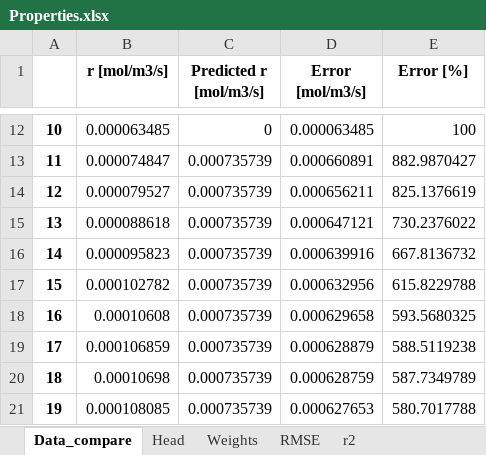
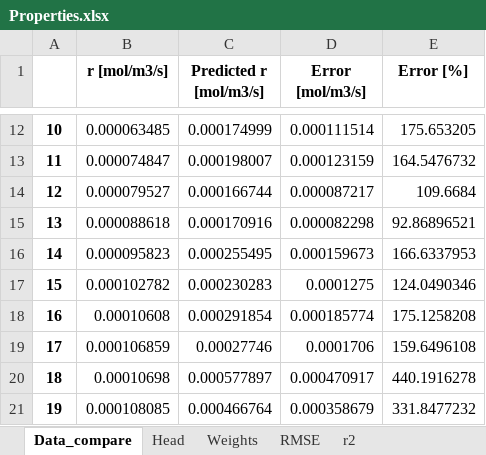
Before and after one commit to antekpawel/pythonProject_master_thesis, an Excel workbook: IP_NN/Properties.xlsx, sheet Data_compare, drawn as a sheet; only a part is shown, gaps mark what is left out; values as stored, in another font and other column widths than the file's, no borders; the diff covers the shown part only; the diff names each change by its address in the sheet, - before the commit and + after, or states it on an @@ line.

```diff
--- a/IP_NN/Properties.xlsx (sheet Data_compare)
+++ b/IP_NN/Properties.xlsx (sheet Data_compare)
-C12 (Predicted r [mol/m3/s]): 0
+C12 (Predicted r [mol/m3/s]): 0.000174999
-D12 (Error [mol/m3/s]): 0.000063485
+D12 (Error [mol/m3/s]): 0.000111514
-E12 (Error [%]): 100
+E12 (Error [%]): 175.653205
-C13 (Predicted r [mol/m3/s]): 0.000735739
+C13 (Predicted r [mol/m3/s]): 0.000198007
-D13 (Error [mol/m3/s]): 0.000660891
+D13 (Error [mol/m3/s]): 0.000123159
-E13 (Error [%]): 882.9870427
+E13 (Error [%]): 164.5476732
-C14 (Predicted r [mol/m3/s]): 0.000735739
+C14 (Predicted r [mol/m3/s]): 0.000166744
-D14 (Error [mol/m3/s]): 0.000656211
+D14 (Error [mol/m3/s]): 0.000087217
-E14 (Error [%]): 825.1376619
+E14 (Error [%]): 109.6684
-C15 (Predicted r [mol/m3/s]): 0.000735739
+C15 (Predicted r [mol/m3/s]): 0.000170916
-D15 (Error [mol/m3/s]): 0.000647121
+D15 (Error [mol/m3/s]): 0.000082298
-E15 (Error [%]): 730.2376022
+E15 (Error [%]): 92.86896521
-C16 (Predicted r [mol/m3/s]): 0.000735739
+C16 (Predicted r [mol/m3/s]): 0.000255495
-D16 (Error [mol/m3/s]): 0.000639916
+D16 (Error [mol/m3/s]): 0.000159673
-E16 (Error [%]): 667.8136732
+E16 (Error [%]): 166.6337953
-C17 (Predicted r [mol/m3/s]): 0.000735739
+C17 (Predicted r [mol/m3/s]): 0.000230283
-D17 (Error [mol/m3/s]): 0.000632956
+D17 (Error [mol/m3/s]): 0.0001275
-E17 (Error [%]): 615.8229788
+E17 (Error [%]): 124.0490346
-C18 (Predicted r [mol/m3/s]): 0.000735739
+C18 (Predicted r [mol/m3/s]): 0.000291854
-D18 (Error [mol/m3/s]): 0.000629658
+D18 (Error [mol/m3/s]): 0.000185774
-E18 (Error [%]): 593.5680325
+E18 (Error [%]): 175.1258208
-C19 (Predicted r [mol/m3/s]): 0.000735739
+C19 (Predicted r [mol/m3/s]): 0.00027746
-D19 (Error [mol/m3/s]): 0.000628879
+D19 (Error [mol/m3/s]): 0.0001706
-E19 (Error [%]): 588.5119238
+E19 (Error [%]): 159.6496108
-C20 (Predicted r [mol/m3/s]): 0.000735739
+C20 (Predicted r [mol/m3/s]): 0.000577897
-D20 (Error [mol/m3/s]): 0.000628759
+D20 (Error [mol/m3/s]): 0.000470917
-E20 (Error [%]): 587.7349789
+E20 (Error [%]): 440.1916278
-C21 (Predicted r [mol/m3/s]): 0.000735739
+C21 (Predicted r [mol/m3/s]): 0.000466764
-D21 (Error [mol/m3/s]): 0.000627653
+D21 (Error [mol/m3/s]): 0.000358679
-E21 (Error [%]): 580.7017788
+E21 (Error [%]): 331.8477232
```
Also changed, not shown: 915 edited cells elsewhere in this sheet, sheet RMSE, sheet Weights, sheet r2, 10 other files.
